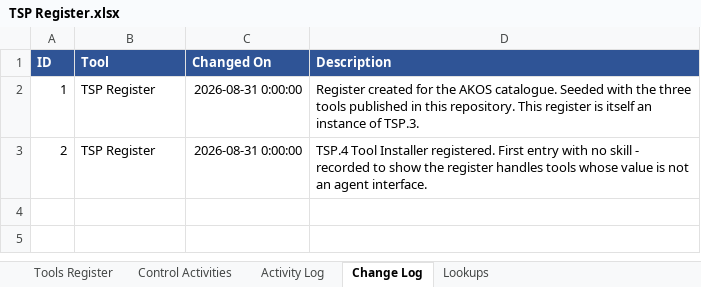
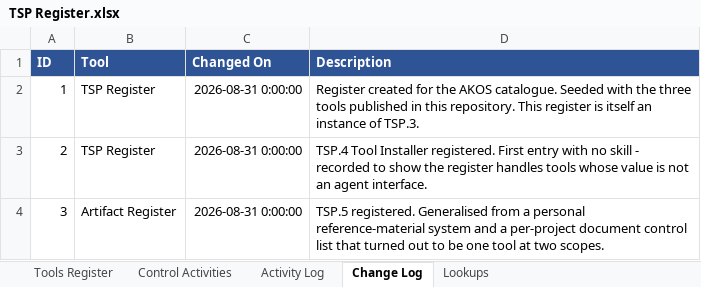
Before and after one commit to Esp1ngard4/akos, an Excel workbook: registry/TSP Register.xlsx, sheet Change Log, drawn as a sheet; values as stored, in another font and other column widths than the file's, no borders; the diff names each change by its address in the sheet, - before the commit and + after, or states it on an @@ line.

```diff
--- a/registry/TSP Register.xlsx (sheet Change Log)
+++ b/registry/TSP Register.xlsx (sheet Change Log)
+row 4: 3 | Artifact Register | 2026-08-31 0:00:00 | TSP.5 registered. Generalised from a personal reference-material system and a per-project document control list that turned out to be one tool at two scopes.
```
Also changed, not shown: sheet Tools Register, 12 other files.
